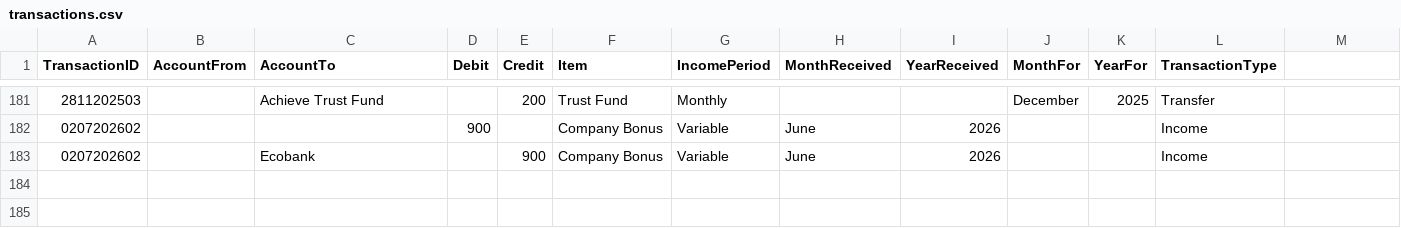
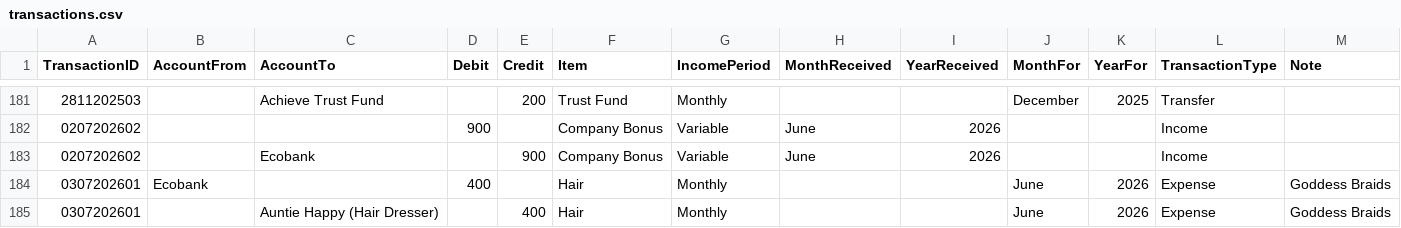
Before and after one commit to lolaaaaa1/lifeOS, a CSV file: data/transactions.csv, drawn as a sheet; only a part is shown, gaps mark what is left out; the diff names each change by its address in the sheet, - before the commit and + after, or states it on an @@ line.

Commit message:
Add txn 0307202601

```diff
--- a/data/transactions.csv
+++ b/data/transactions.csv
-M1: (empty)
+M1: Note
+row 184: 0307202601 | Ecobank |  | 400 |  | Hair | Monthly |  |  | June | 2026 | Expense | Goddess Braids
+row 185: 0307202601 |  | Auntie Happy (Hair Dresser) |  | 400 | Hair | Monthly |  |  | June | 2026 | Expense | Goddess Braids
```
